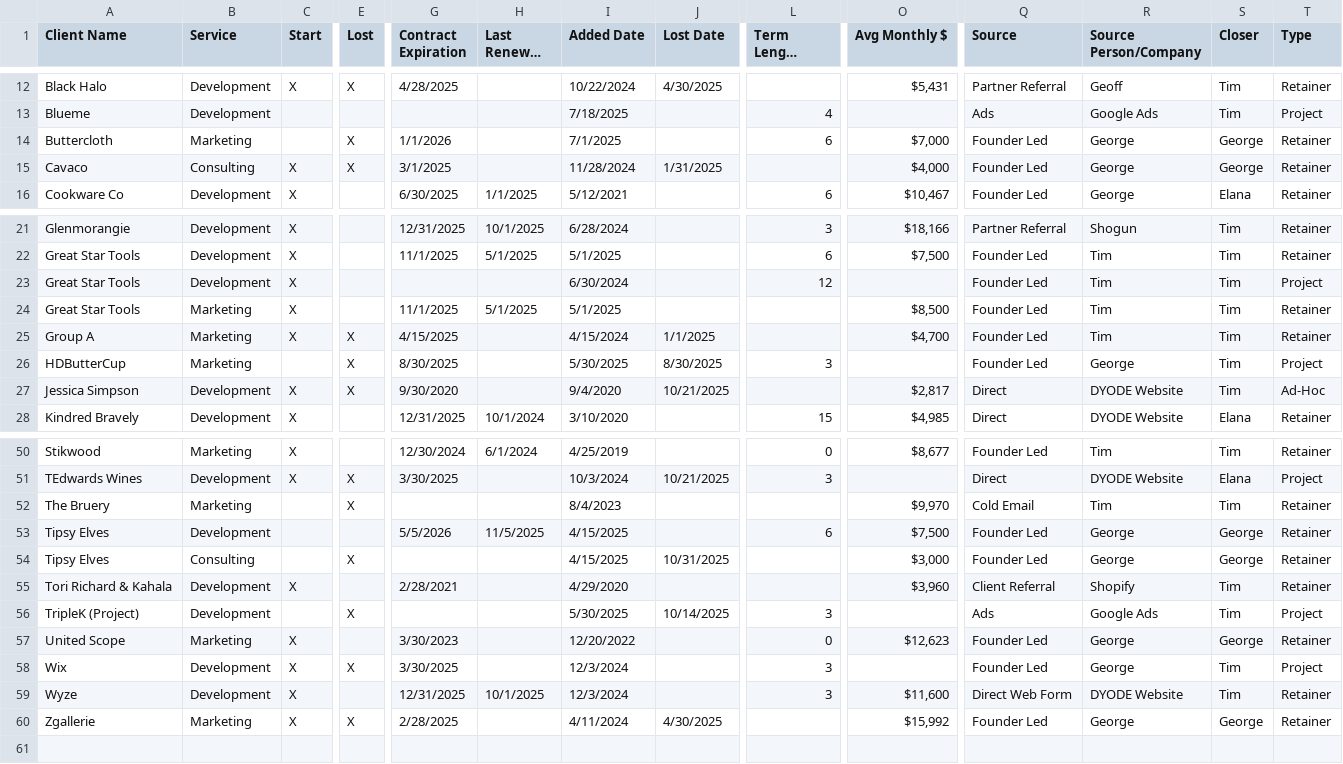
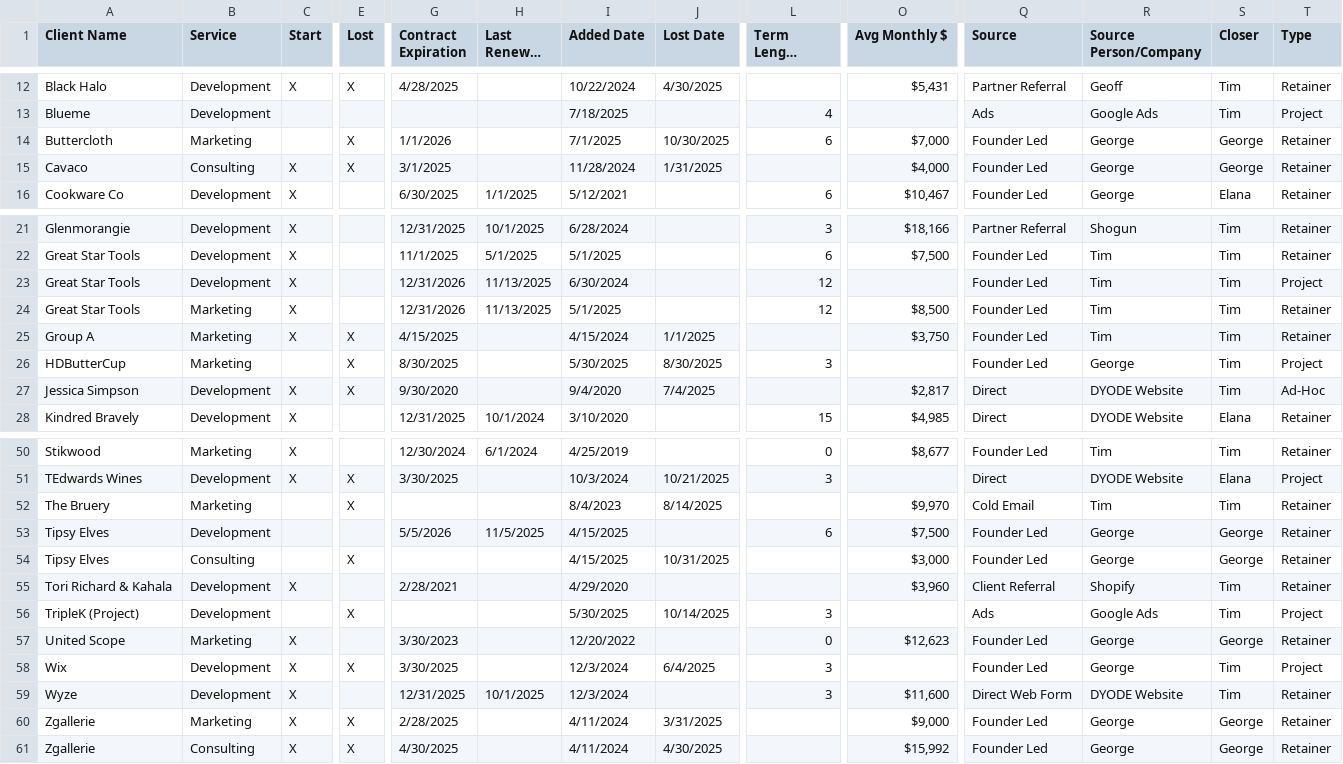
Before and after one commit to timkatz/dyodeForecast, a CSV file: data/client-data.csv (was client-data.csv), drawn as a sheet; only a part is shown, gaps mark what is left out; long unchanged cells end in …; addresses are those after the commit; rows hold the shown columns only; the diff names each change by its address in the sheet, - before the commit and + after, or states it on an @@ line.

```diff
--- a/client-data.csv
+++ b/data/client-data.csv
-J14 (Lost Date): (empty)
+J14 (Lost Date): 10/30/2025
-G23 (Contract Expiration): (empty)
+G23 (Contract Expiration): 12/31/2026
-H23 (Last Renewal Date): (empty)
+H23 (Last Renewal Date): 11/13/2025
-G24 (Contract Expiration): 11/1/2025
+G24 (Contract Expiration): 12/31/2026
-H24 (Last Renewal Date): 5/1/2025
+H24 (Last Renewal Date): 11/13/2025
-L24 (Term Length (Months)): (empty)
+L24 (Term Length (Months)): 12
-O25 (Avg Monthly $): $4,700
+O25 (Avg Monthly $): $3,750
-J27 (Lost Date): 10/21/2025
+J27 (Lost Date): 7/4/2025
-J52 (Lost Date): (empty)
+J52 (Lost Date): 8/14/2025
-J58 (Lost Date): (empty)
+J58 (Lost Date): 6/4/2025
+row 60: Zgallerie | Marketing | X | X | 2/28/2025 |  | 4/11/2024 | 3/31/2025 |  | $9,000 | Founder Led | George | George | Retainer
-B61 (Service): Marketing
+B61 (Service): Consulting
-G61 (Contract Expiration): 2/28/2025
+G61 (Contract Expiration): 4/30/2025
```
Also changed, not shown: 12 other files.
